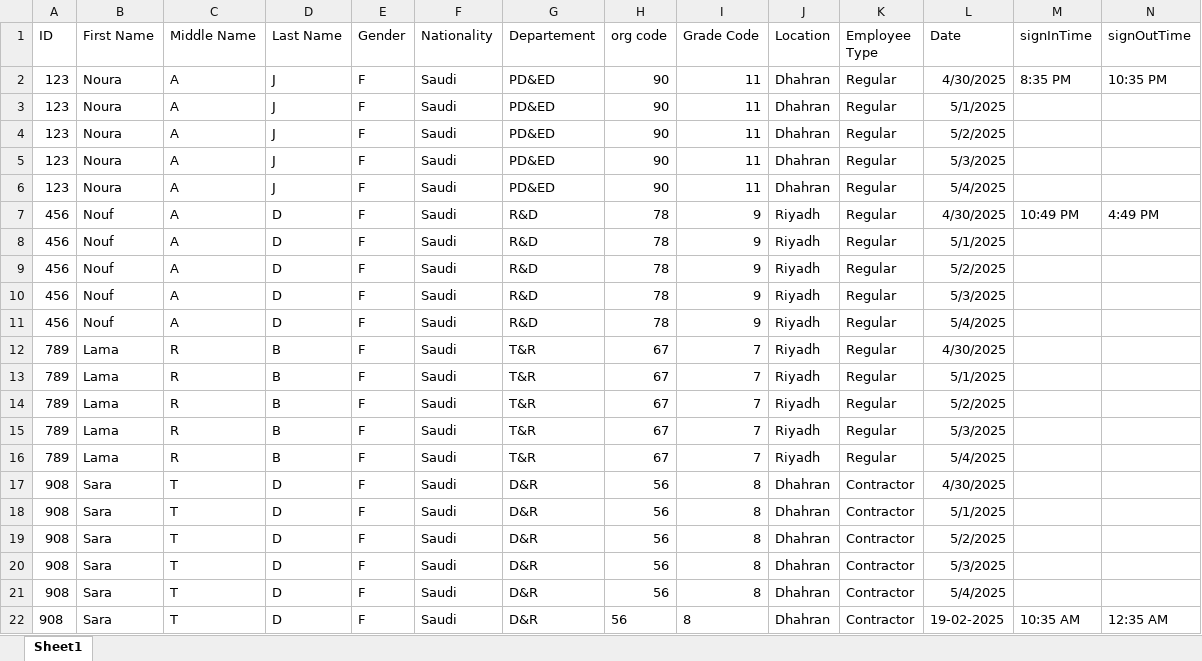
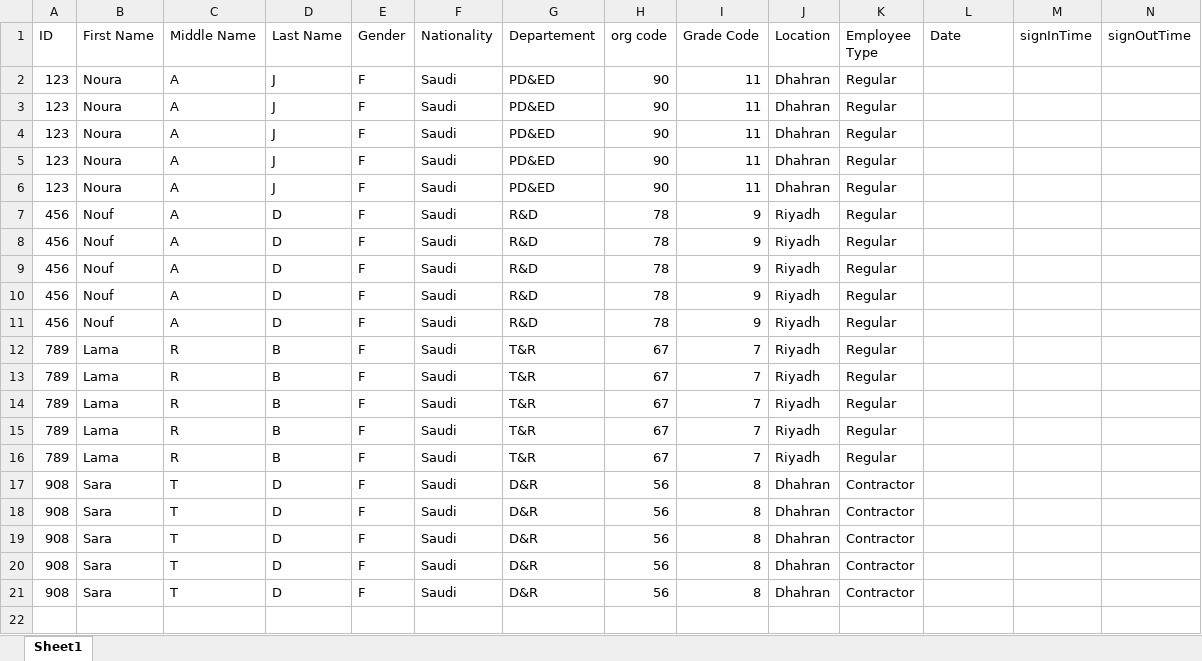
Before and after one commit to Noura-j/excelfile, an Excel workbook: test.xlsx, sheet Sheet1, drawn as a sheet; values as stored, in another font and other column widths than the file's, no borders; table styles not drawn; the diff names each change by its address in the sheet, - before the commit and + after, or states it on an @@ line.

Commit message:
Updating ExcelData.xlsx

```diff
--- a/test.xlsx (sheet Sheet1)
+++ b/test.xlsx (sheet Sheet1)
-L2 (Date): 4/30/2025
+L2 (Date): (empty)
-M2 (signInTime): 8:35 PM
+M2 (signInTime): (empty)
-N2 (signOutTime): 10:35 PM
+N2 (signOutTime): (empty)
-L3 (Date): 5/1/2025
+L3 (Date): (empty)
-L4 (Date): 5/2/2025
+L4 (Date): (empty)
-L5 (Date): 5/3/2025
+L5 (Date): (empty)
-L6 (Date): 5/4/2025
+L6 (Date): (empty)
-L7 (Date): 4/30/2025
+L7 (Date): (empty)
-M7 (signInTime): 10:49 PM
+M7 (signInTime): (empty)
-N7 (signOutTime): 4:49 PM
+N7 (signOutTime): (empty)
-L8 (Date): 5/1/2025
+L8 (Date): (empty)
-L9 (Date): 5/2/2025
+L9 (Date): (empty)
-L10 (Date): 5/3/2025
+L10 (Date): (empty)
-L11 (Date): 5/4/2025
+L11 (Date): (empty)
-L12 (Date): 4/30/2025
+L12 (Date): (empty)
-L13 (Date): 5/1/2025
+L13 (Date): (empty)
-L14 (Date): 5/2/2025
+L14 (Date): (empty)
-L15 (Date): 5/3/2025
+L15 (Date): (empty)
-L16 (Date): 5/4/2025
+L16 (Date): (empty)
-L17 (Date): 4/30/2025
+L17 (Date): (empty)
-L18 (Date): 5/1/2025
+L18 (Date): (empty)
-L19 (Date): 5/2/2025
+L19 (Date): (empty)
-L20 (Date): 5/3/2025
+L20 (Date): (empty)
-L21 (Date): 5/4/2025
+L21 (Date): (empty)
-row 22: 908 | Sara | T | D | F | Saudi | D&R | 56 | 8 | Dhahran | Contractor | 19-02-2025 | 10:35 AM | 12:35 AM
```
